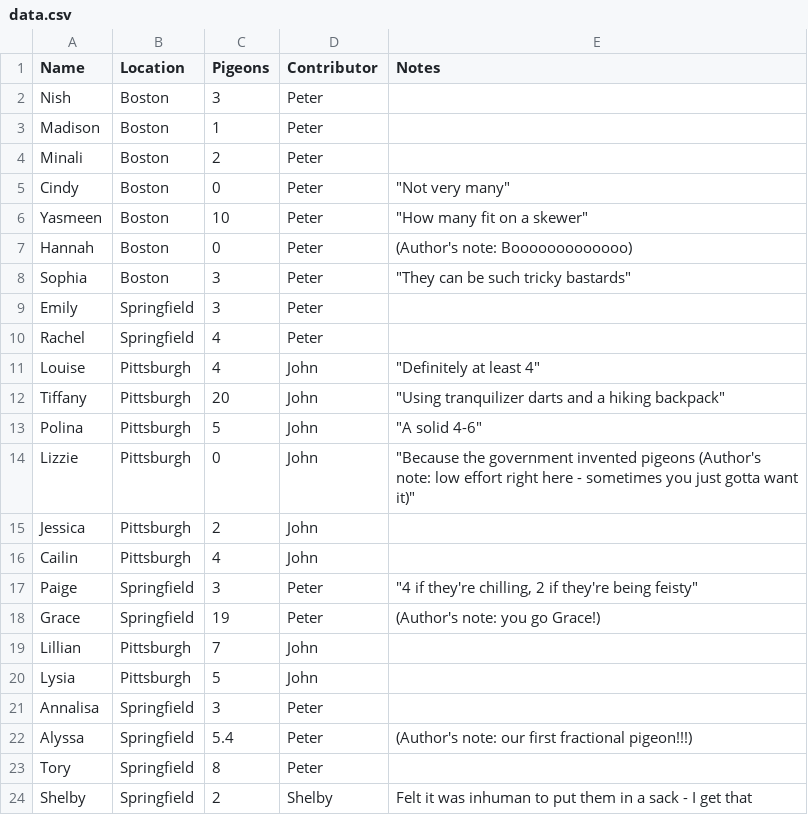
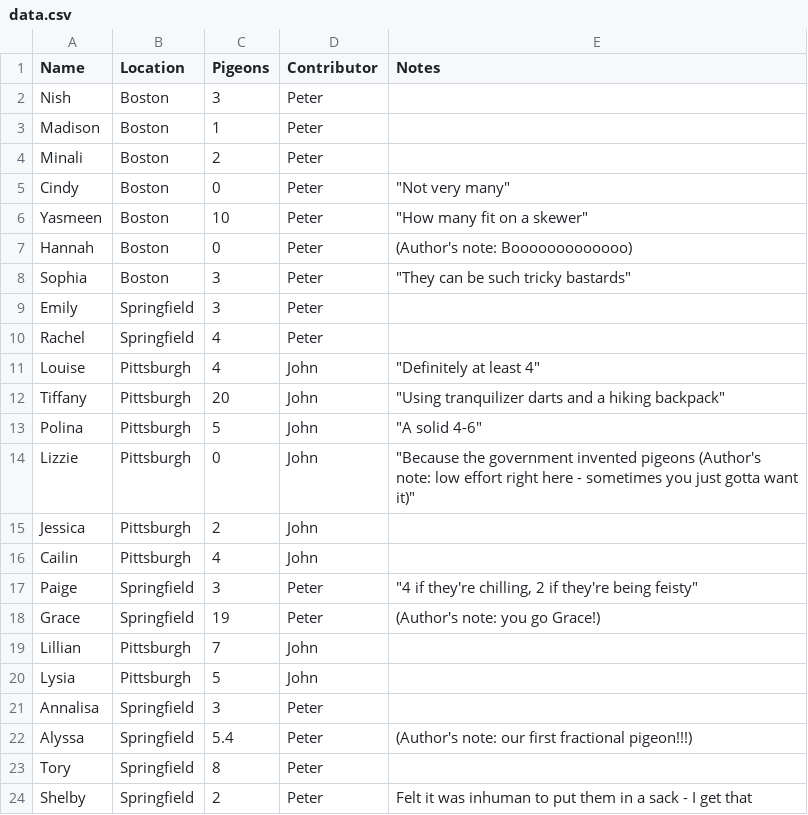
Before and after one commit to peterdsharpe/pigeons, a CSV file: data.csv, drawn as a sheet.

Commit message:
typo

```diff
--- a/data.csv
+++ b/data.csv
@@ -23,2 +23,2 @@ Alyssa,Springfield,5.4,Peter,(Author's note: our first fractional pigeon!!!)
 Tory,Springfield,8,Peter,
-Shelby,Springfield,2,Shelby,Felt it was inhuman to put them in a sack - I get that
+Shelby,Springfield,2,Peter,Felt it was inhuman to put them in a sack - I get that
```
